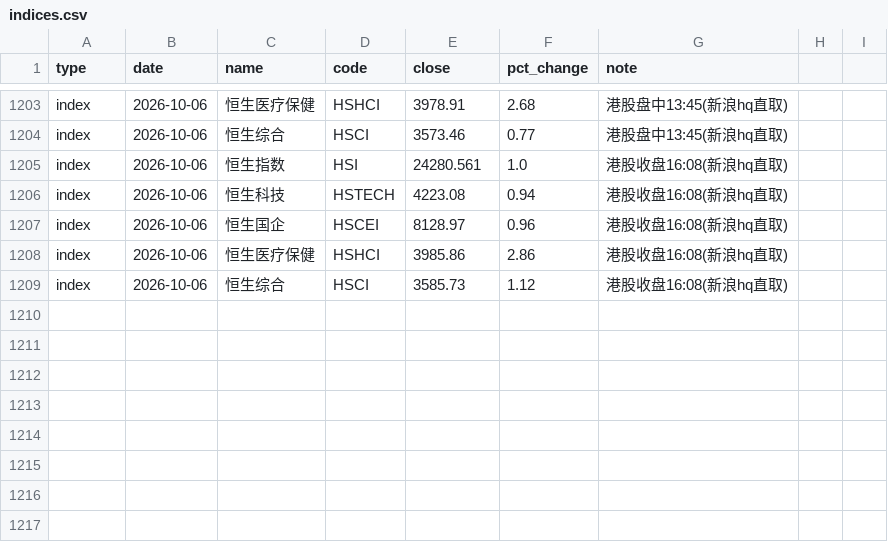
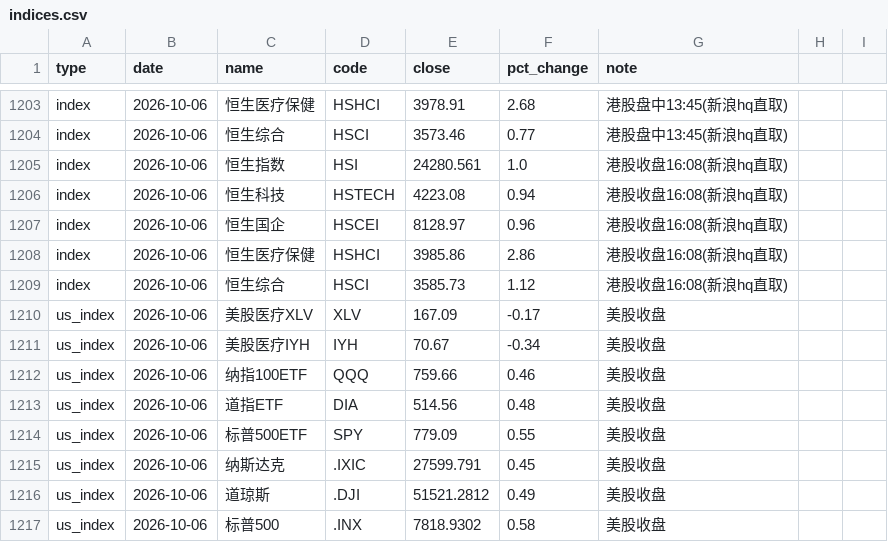
Before and after one commit to yangzai360/WealthHub, a CSV file: data/processed/history/indices.csv, drawn as a sheet; only a part is shown, gaps mark what is left out.

```diff
--- a/data/processed/history/indices.csv
+++ b/data/processed/history/indices.csv
@@ -1209 +1209,9 @@ index,2026-10-06,恒生医疗保健,HSHCI,3985.86,2.86,港股收盘16:08(新浪h
 index,2026-10-06,恒生综合,HSCI,3585.73,1.12,港股收盘16:08(新浪hq直取)
+us_index,2026-10-06,美股医疗XLV,XLV,167.09,-0.17,美股收盘
+us_index,2026-10-06,美股医疗IYH,IYH,70.67,-0.34,美股收盘
+us_index,2026-10-06,纳指100ETF,QQQ,759.66,0.46,美股收盘
+us_index,2026-10-06,道指ETF,DIA,514.56,0.48,美股收盘
+us_index,2026-10-06,标普500ETF,SPY,779.09,0.55,美股收盘
+us_index,2026-10-06,纳斯达克,.IXIC,27599.791,0.45,美股收盘
+us_index,2026-10-06,道琼斯,.DJI,51521.2812,0.49,美股收盘
+us_index,2026-10-06,标普500,.INX,7818.9302,0.58,美股收盘
```
Also changed, not shown: 26 other files.
